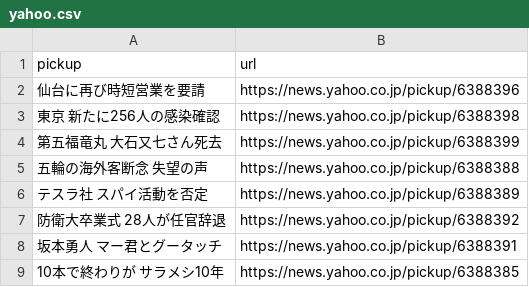
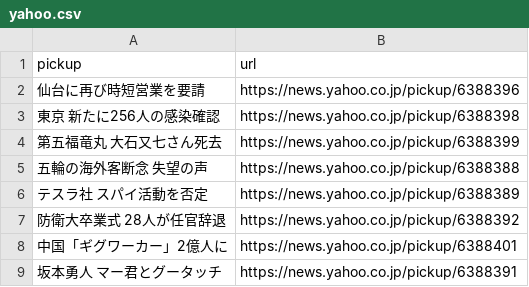
Before and after one commit to kazuki-oshino/scraping_my_news, a CSV file: yahoo.csv, drawn as a sheet; removed rows and columns are numbered as before the commit, all else as after; the diff names each change by its address in the sheet, - before the commit and + after, or states it on an @@ line.

```diff
--- a/yahoo.csv
+++ b/yahoo.csv
+row 8: 中国「ギグワーカー」2億人に | https://news.yahoo.co.jp/pickup/6388401
-row 9: 10本で終わりが サラメシ10年 | https://news.yahoo.co.jp/pickup/6388385
```
